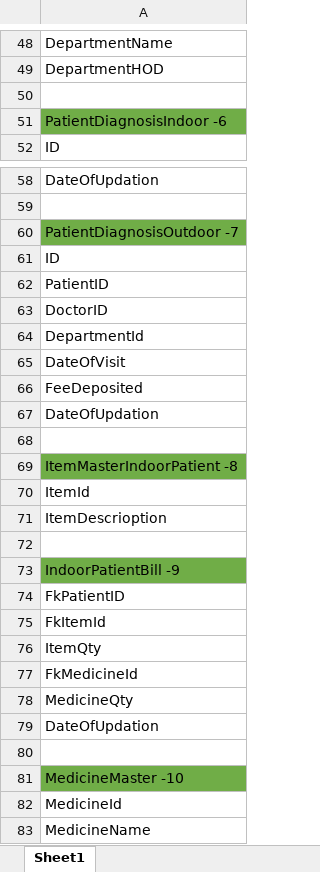
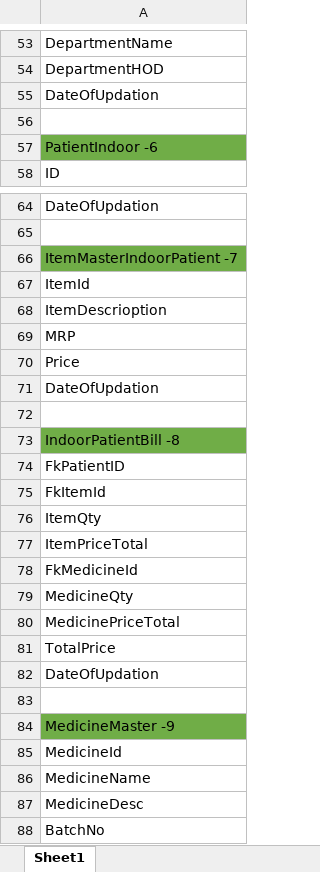
Before and after one commit to gitish/abs, an Excel workbook: docs/DoctorManagementSystem.xlsx, sheet Sheet1, drawn as a sheet; only a part is shown, gaps mark what is left out; the shorter side is filled out with more unchanged rows; values as stored, in another font and other column widths than the file's, no borders; removed rows and columns are numbered as before the commit, all else as after; the diff covers the shown part only; the diff names each change by its address in the sheet, - before the commit and + after, or states it on an @@ line.

```diff
--- a/docs/DoctorManagementSystem.xlsx (sheet Sheet1)
+++ b/docs/DoctorManagementSystem.xlsx (sheet Sheet1)
+row 55: DateOfUpdation
-A57: PatientDiagnosisIndoor -6
+A57: PatientIndoor -6
-A66: PatientDiagnosisOutdoor -7
+A66: ItemMasterIndoorPatient -7
-row 61: ID
-row 62: PatientID
-row 63: DoctorID
-row 64: DepartmentId
-A67: DateOfVisit
+A67: ItemId
-A68: FeeDeposited
+A68: ItemDescrioption
+row 69: MRP
+row 70: Price
-A73: ItemMasterIndoorPatient -8
+A73: IndoorPatientBill -8
-row 70: ItemId
-row 71: ItemDescrioption
-row 72: (empty)
-row 73: IndoorPatientBill -9
+row 77: ItemPriceTotal
+row 80: MedicinePriceTotal
+row 81: TotalPrice
-A84: MedicineMaster -10
+A84: MedicineMaster -9
```
Also changed, not shown: 32 added rows and 1 edited cell elsewhere in this sheet.
